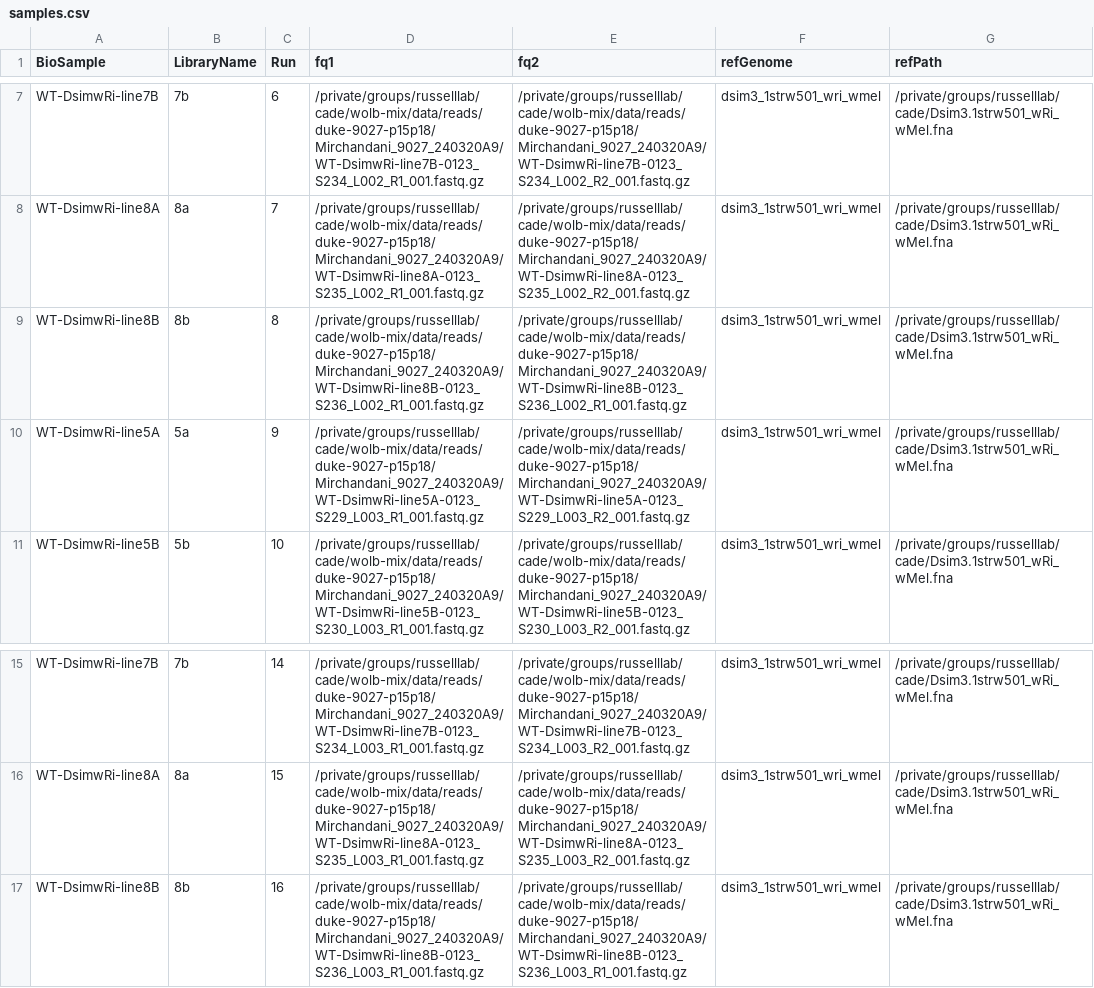
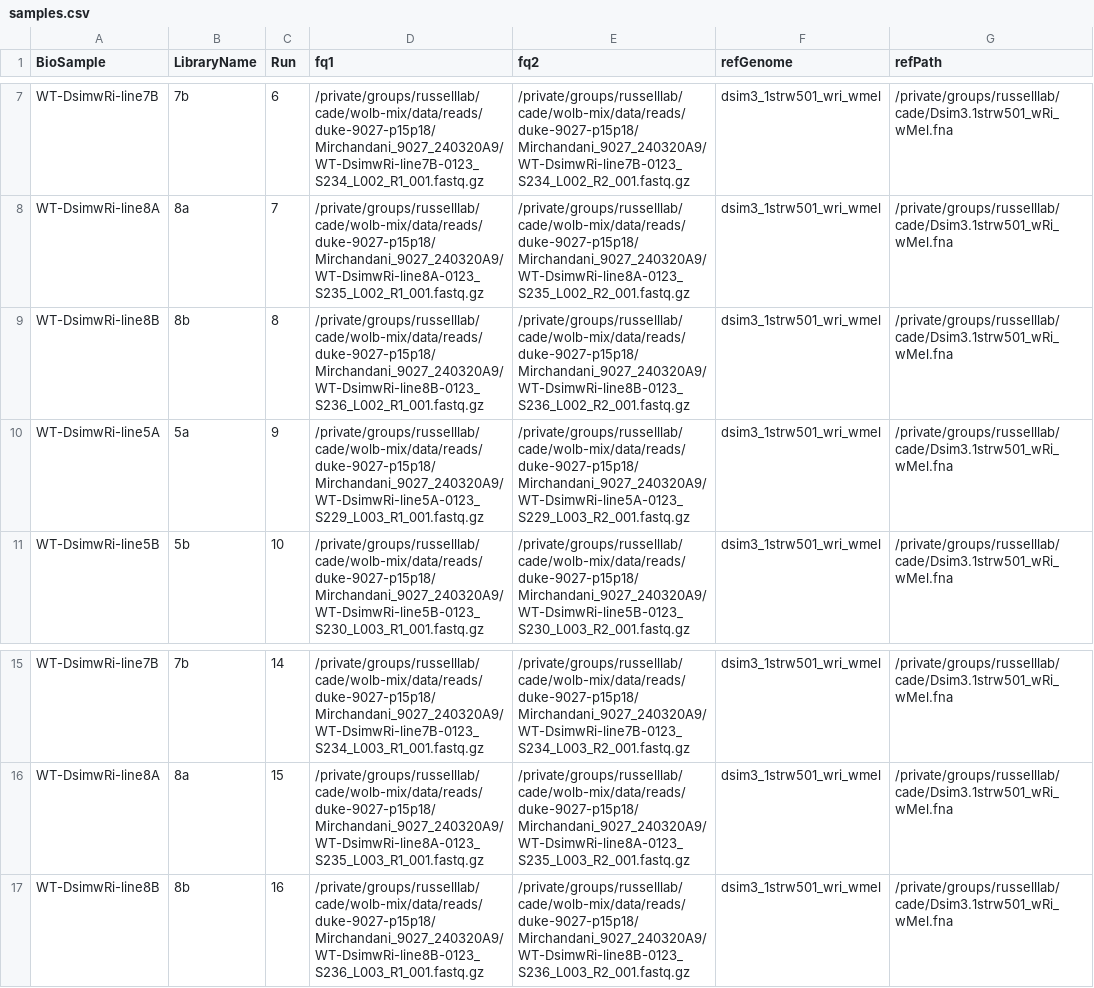
Before and after one commit to cademirch/russell-lab-variant-calling, a CSV file: config/samples.csv, drawn as a sheet; only a part is shown, gaps mark what is left out.

Commit message:
fix r1

```diff
--- a/config/samples.csv
+++ b/config/samples.csv
@@ -8,3 +8,3 @@ WT-DsimwRi-line7B,7b,6,/private/groups/russelllab/cade/wolb-mix/data/reads/duke-
 WT-DsimwRi-line8A,8a,7,/private/groups/russelllab/cade/wolb-mix/data/reads/duke-9027-p15p18/Mirchandani_9027_240320A9/WT-DsimwRi-line8A-0123_S235_L002_R1_001.fastq.gz,/private/groups/russelllab/cade/wolb-mix/data/reads/duke-9027-p15p18/Mirchandani_9027_240320A9/WT-DsimwRi-line8A-0123_S235_L002_R2_001.fastq.gz,dsim3_1strw501_wri_wmel,/private/groups/russelllab/cade/Dsim3.1strw501_wRi_wMel.fna
-WT-DsimwRi-line8B,8b,8,/private/groups/russelllab/cade/wolb-mix/data/reads/duke-9027-p15p18/Mirchandani_9027_240320A9/WT-DsimwRi-line8B-0123_S236_L002_R1_001.fastq.gz,/private/groups/russelllab/cade/wolb-mix/data/reads/duke-9027-p15p18/Mirchandani_9027_240320A9/WT-DsimwRi-line8B-0123_S236_L002_R1_001.fastq.gz,dsim3_1strw501_wri_wmel,/private/groups/russelllab/cade/Dsim3.1strw501_wRi_wMel.fna
+WT-DsimwRi-line8B,8b,8,/private/groups/russelllab/cade/wolb-mix/data/reads/duke-9027-p15p18/Mirchandani_9027_240320A9/WT-DsimwRi-line8B-0123_S236_L002_R1_001.fastq.gz,/private/groups/russelllab/cade/wolb-mix/data/reads/duke-9027-p15p18/Mirchandani_9027_240320A9/WT-DsimwRi-line8B-0123_S236_L002_R2_001.fastq.gz,dsim3_1strw501_wri_wmel,/private/groups/russelllab/cade/Dsim3.1strw501_wRi_wMel.fna
 WT-DsimwRi-line5A,5a,9,/private/groups/russelllab/cade/wolb-mix/data/reads/duke-9027-p15p18/Mirchandani_9027_240320A9/WT-DsimwRi-line5A-0123_S229_L003_R1_001.fastq.gz,/private/groups/russelllab/cade/wolb-mix/data/reads/duke-9027-p15p18/Mirchandani_9027_240320A9/WT-DsimwRi-line5A-0123_S229_L003_R2_001.fastq.gz,dsim3_1strw501_wri_wmel,/private/groups/russelllab/cade/Dsim3.1strw501_wRi_wMel.fna
@@ -16,2 +16,2 @@ WT-DsimwRi-line7B,7b,14,/private/groups/russelllab/cade/wolb-mix/data/reads/duke
 WT-DsimwRi-line8A,8a,15,/private/groups/russelllab/cade/wolb-mix/data/reads/duke-9027-p15p18/Mirchandani_9027_240320A9/WT-DsimwRi-line8A-0123_S235_L003_R1_001.fastq.gz,/private/groups/russelllab/cade/wolb-mix/data/reads/duke-9027-p15p18/Mirchandani_9027_240320A9/WT-DsimwRi-line8A-0123_S235_L003_R2_001.fastq.gz,dsim3_1strw501_wri_wmel,/private/groups/russelllab/cade/Dsim3.1strw501_wRi_wMel.fna
-WT-DsimwRi-line8B,8b,16,/private/groups/russelllab/cade/wolb-mix/data/reads/duke-9027-p15p18/Mirchandani_9027_240320A9/WT-DsimwRi-line8B-0123_S236_L003_R1_001.fastq.gz,/private/groups/russelllab/cade/wolb-mix/data/reads/duke-9027-p15p18/Mirchandani_9027_240320A9/WT-DsimwRi-line8B-0123_S236_L003_R1_001.fastq.gz,dsim3_1strw501_wri_wmel,/private/groups/russelllab/cade/Dsim3.1strw501_wRi_wMel.fna
+WT-DsimwRi-line8B,8b,16,/private/groups/russelllab/cade/wolb-mix/data/reads/duke-9027-p15p18/Mirchandani_9027_240320A9/WT-DsimwRi-line8B-0123_S236_L003_R1_001.fastq.gz,/private/groups/russelllab/cade/wolb-mix/data/reads/duke-9027-p15p18/Mirchandani_9027_240320A9/WT-DsimwRi-line8B-0123_S236_L003_R2_001.fastq.gz,dsim3_1strw501_wri_wmel,/private/groups/russelllab/cade/Dsim3.1strw501_wRi_wMel.fna
```
